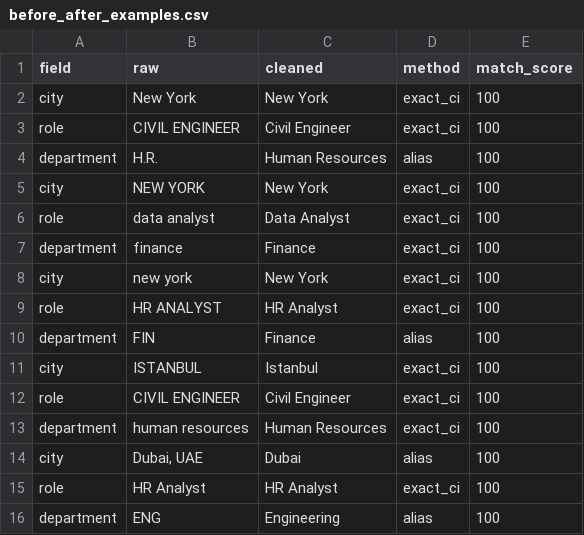
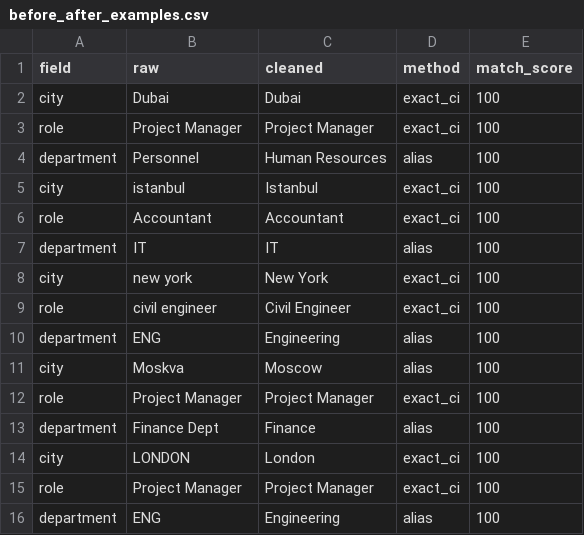
Before and after one commit to TanmayBV/DataMind, a CSV file: data/before_after_examples.csv, drawn as a sheet.

```diff
--- a/data/before_after_examples.csv
+++ b/data/before_after_examples.csv
@@ -1,16 +1,16 @@
 field,raw,cleaned,method,match_score
-city,New York,New York,exact_ci,100
-role,CIVIL ENGINEER,Civil Engineer,exact_ci,100
-department,H.R.,Human Resources,alias,100
-city,NEW YORK,New York,exact_ci,100
-role,data analyst,Data Analyst,exact_ci,100
-department,finance,Finance,exact_ci,100
+city,Dubai,Dubai,exact_ci,100
+role,Project Manager,Project Manager,exact_ci,100
+department,Personnel,Human Resources,alias,100
+city,istanbul,Istanbul,exact_ci,100
+role,Accountant,Accountant,exact_ci,100
+department,IT,IT,alias,100
 city,new york,New York,exact_ci,100
-role,HR ANALYST,HR Analyst,exact_ci,100
-department,FIN,Finance,alias,100
-city,ISTANBUL,Istanbul,exact_ci,100
-role,CIVIL ENGINEER,Civil Engineer,exact_ci,100
-department,human resources,Human Resources,exact_ci,100
-city,"Dubai, UAE",Dubai,alias,100
-role,HR Analyst,HR Analyst,exact_ci,100
+role,civil engineer,Civil Engineer,exact_ci,100
+department,ENG,Engineering,alias,100
+city,Moskva ,Moscow,alias,100
+role,Project Manager,Project Manager,exact_ci,100
+department,Finance Dept,Finance,alias,100
+city,LONDON,London,exact_ci,100
+role,Project Manager,Project Manager,exact_ci,100
 department,ENG,Engineering,alias,100
```
Also changed, not shown: data/employees_raw.csv, data/project_assignments_clean.csv, 19 other files.
